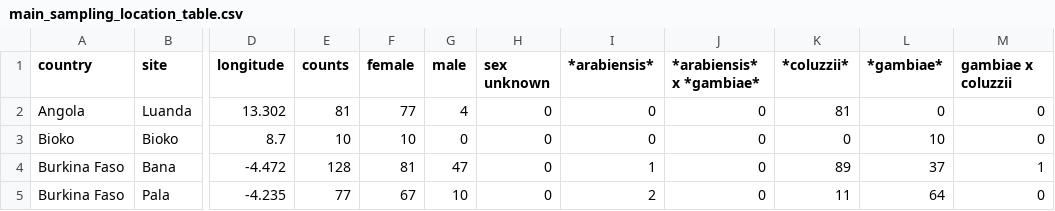
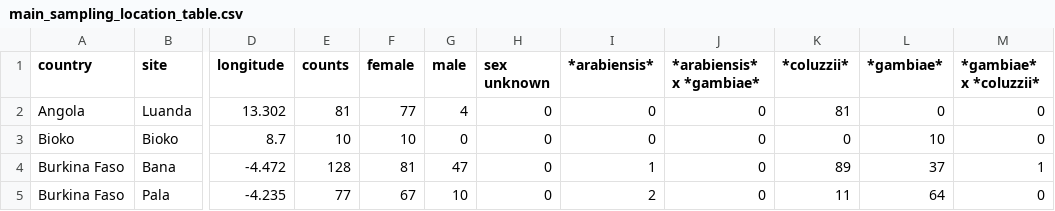
Before and after one commit to malariagen/ag1000g-phase3-data-paper, a CSV file: content/tables/main_sampling_location_table.csv, drawn as a sheet; only a part is shown, gaps mark what is left out; the diff names each change by its address in the sheet, - before the commit and + after, or states it on an @@ line.

```diff
--- a/content/tables/main_sampling_location_table.csv
+++ b/content/tables/main_sampling_location_table.csv
-M1: gambiae x coluzzii
+M1: *gambiae* x *coluzzii*
```
Also changed, not shown: 1 other file.
